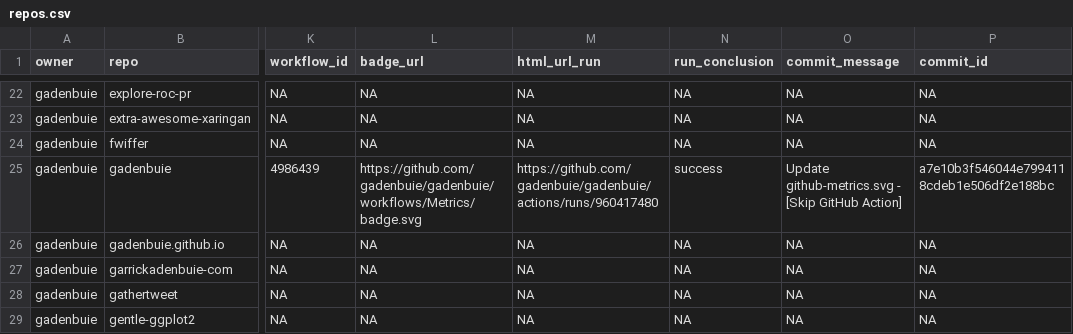
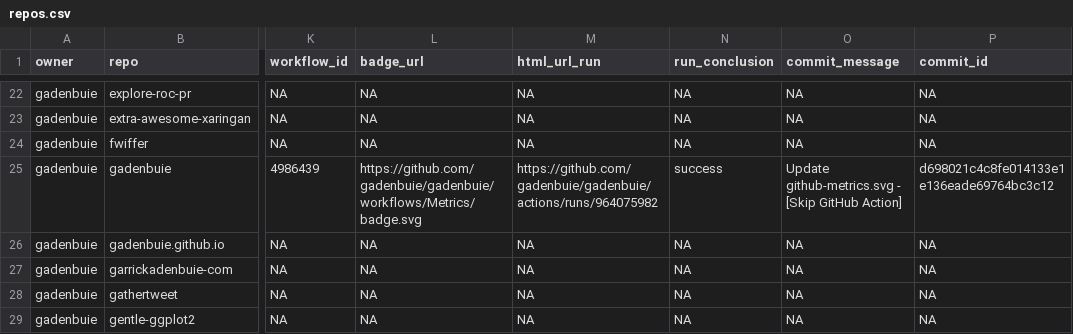
Before and after one commit to andrewcstewart/gha-dashboard, a CSV file: repos.csv, drawn as a sheet; only a part is shown, gaps mark what is left out; the diff covers the shown part only; the diff names each change by its address in the sheet, - before the commit and + after, or states it on an @@ line.

```diff
--- a/repos.csv
+++ b/repos.csv
-M25 (html_url_run): https://github.com/gadenbuie/gadenbuie/actions/runs/960417480
+M25 (html_url_run): https://github.com/gadenbuie/gadenbuie/actions/runs/964075982
-P25 (commit_id): a7e10b3f546044e7994118cdeb1e506df2e188bc
+P25 (commit_id): d698021c4c8fe014133e1e136eade69764bc3c12
```
Also changed, not shown: 1 added row and 25 edited cells elsewhere in this file, 1 other file.
